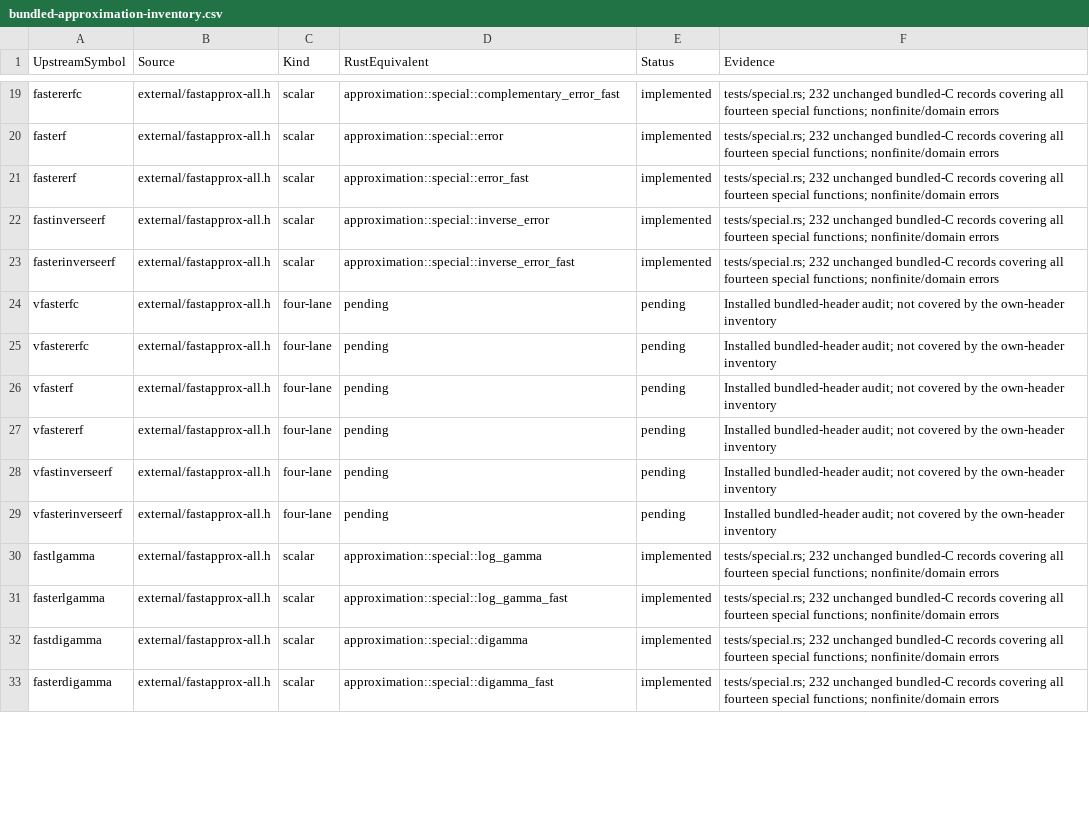
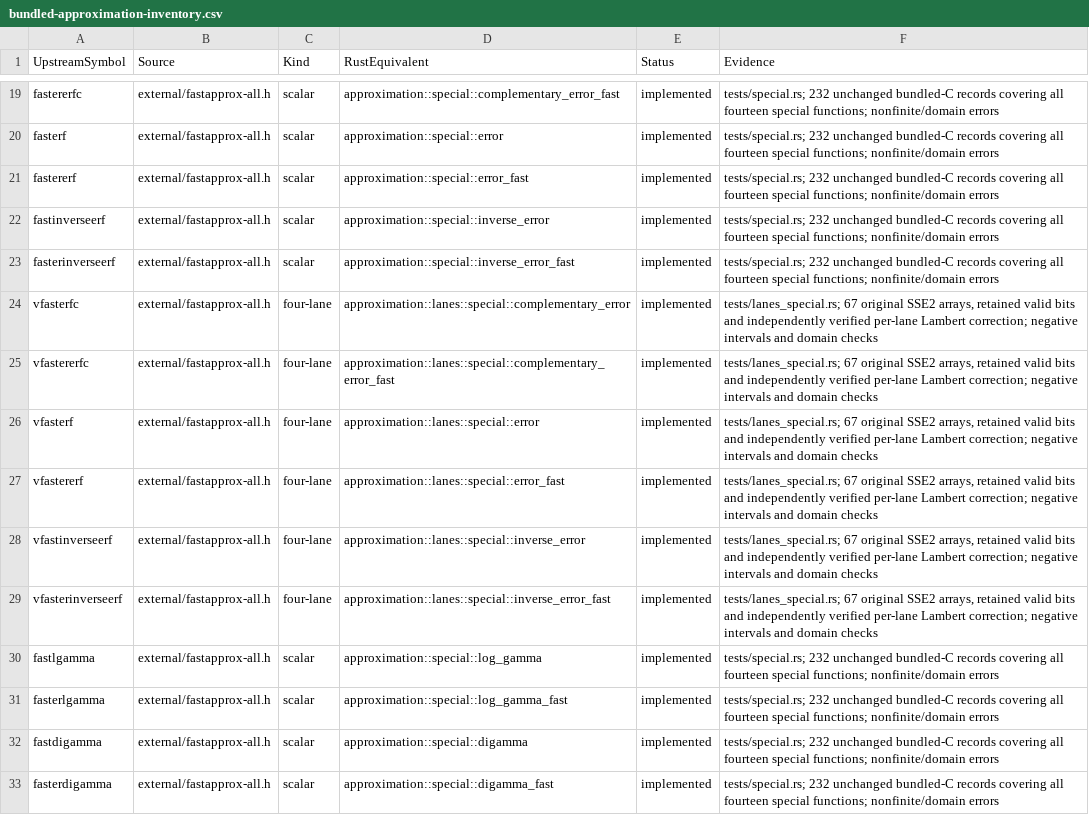
Before and after one commit to Lqm1/ciglet-rs, a CSV file: docs/bundled-approximation-inventory.csv, drawn as a sheet; only a part is shown, gaps mark what is left out; the diff covers the shown part only.

Commit message:
feat: port four-lane special-function APIs

```diff
--- a/docs/bundled-approximation-inventory.csv
+++ b/docs/bundled-approximation-inventory.csv
@@ -23,8 +23,8 @@
 "fasterinverseerf","external/fastapprox-all.h","scalar","approximation::special::inverse_error_fast","implemented","tests/special.rs; 232 unchanged bundled-C records covering all fourteen special functions; nonfinite/domain errors"
-"vfasterfc","external/fastapprox-all.h","four-lane","pending","pending","Installed bundled-header audit; not covered by the own-header inventory"
-"vfastererfc","external/fastapprox-all.h","four-lane","pending","pending","Installed bundled-header audit; not covered by the own-header inventory"
-"vfasterf","external/fastapprox-all.h","four-lane","pending","pending","Installed bundled-header audit; not covered by the own-header inventory"
-"vfastererf","external/fastapprox-all.h","four-lane","pending","pending","Installed bundled-header audit; not covered by the own-header inventory"
-"vfastinverseerf","external/fastapprox-all.h","four-lane","pending","pending","Installed bundled-header audit; not covered by the own-header inventory"
-"vfasterinverseerf","external/fastapprox-all.h","four-lane","pending","pending","Installed bundled-header audit; not covered by the own-header inventory"
+"vfasterfc","external/fastapprox-all.h","four-lane","approximation::lanes::special::complementary_error","implemented","tests/lanes_special.rs; 67 original SSE2 arrays, retained valid bits and independently verified per-lane Lambert correction; negative intervals and domain checks"
+"vfastererfc","external/fastapprox-all.h","four-lane","approximation::lanes::special::complementary_error_fast","implemented","tests/lanes_special.rs; 67 original SSE2 arrays, retained valid bits and independently verified per-lane Lambert correction; negative intervals and domain checks"
+"vfasterf","external/fastapprox-all.h","four-lane","approximation::lanes::special::error","implemented","tests/lanes_special.rs; 67 original SSE2 arrays, retained valid bits and independently verified per-lane Lambert correction; negative intervals and domain checks"
+"vfastererf","external/fastapprox-all.h","four-lane","approximation::lanes::special::error_fast","implemented","tests/lanes_special.rs; 67 original SSE2 arrays, retained valid bits and independently verified per-lane Lambert correction; negative intervals and domain checks"
+"vfastinverseerf","external/fastapprox-all.h","four-lane","approximation::lanes::special::inverse_error","implemented","tests/lanes_special.rs; 67 original SSE2 arrays, retained valid bits and independently verified per-lane Lambert correction; negative intervals and domain checks"
+"vfasterinverseerf","external/fastapprox-all.h","four-lane","approximation::lanes::special::inverse_error_fast","implemented","tests/lanes_special.rs; 67 original SSE2 arrays, retained valid bits and independently verified per-lane Lambert correction; negative intervals and domain checks"
 "fastlgamma","external/fastapprox-all.h","scalar","approximation::special::log_gamma","implemented","tests/special.rs; 232 unchanged bundled-C records covering all fourteen special functions; nonfinite/domain errors"
```
Also changed, not shown: 24 edited cells elsewhere in this file, 7 other files.
